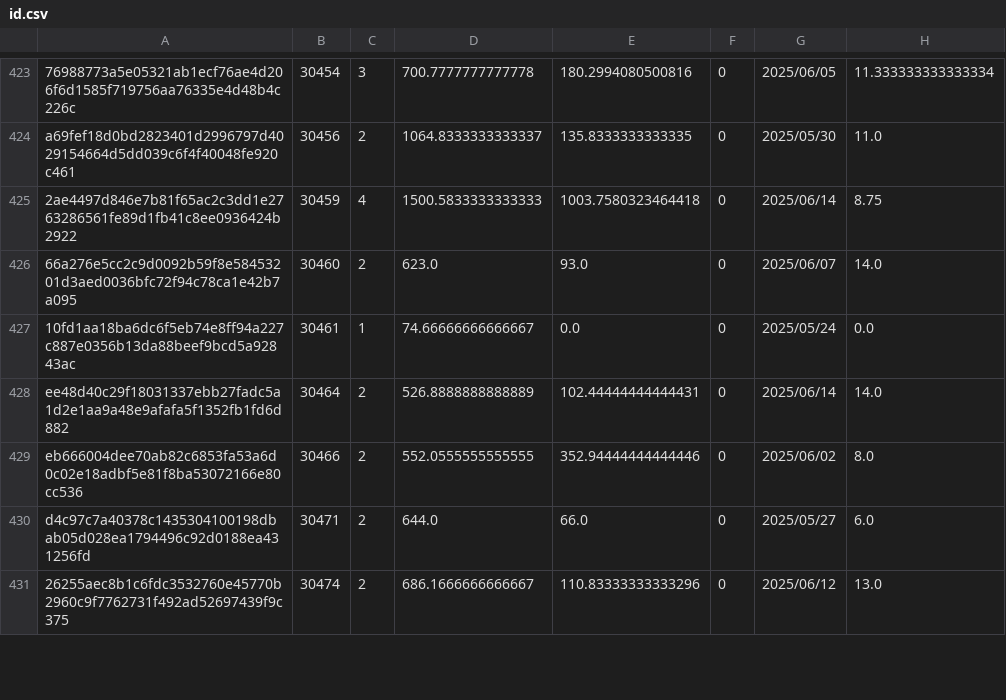
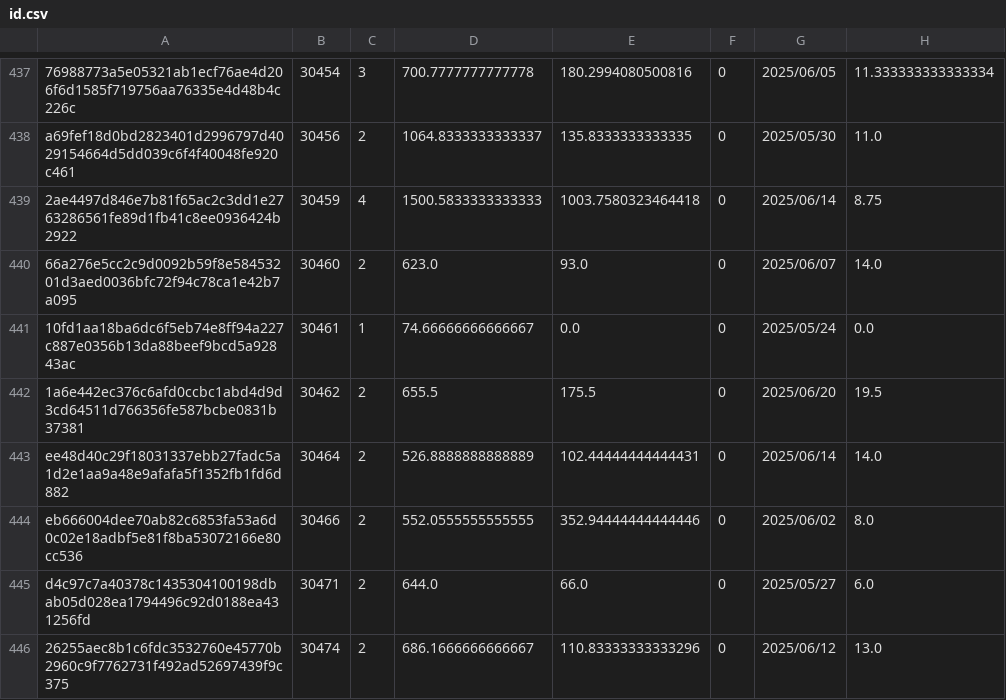
Before and after one commit to Daikie/NCPDA, a CSV file: js/id.csv, drawn as a sheet; only a part is shown, gaps mark what is left out; the diff covers the shown part only.

```diff
--- a/js/id.csv
+++ b/js/id.csv
@@ -427,2 +441,3 @@ a69fef18d0bd2823401d2996797d4029154664d5dd039c6f4f40048fe920c461,30456,2,1064.83
 10fd1aa18ba6dc6f5eb74e8ff94a227c887e0356b13da88beef9bcd5a92843ac,30461,1,74.66666666666667,0.0,0,2025/05/24,0.0
+1a6e442ec376c6afd0ccbc1abd4d9d3cd64511d766356fe587bcbe0831b37381,30462,2,655.5,175.5,0,2025/06/20,19.5
 ee48d40c29f18031337ebb27fadc5a1d2e1aa9a48e9afafa5f1352fb1fd6d882,30464,2,526.8888888888889,102.44444444444431,0,2025/06/14,14.0
```
Also changed, not shown: 17 added rows and 42 edited cells elsewhere in this file, 1 other file.
